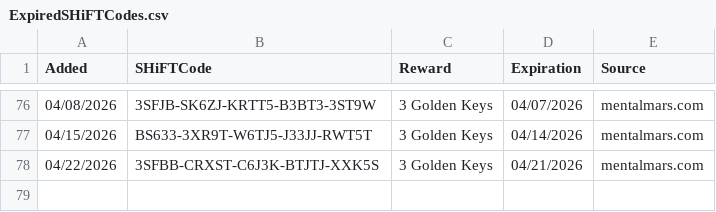
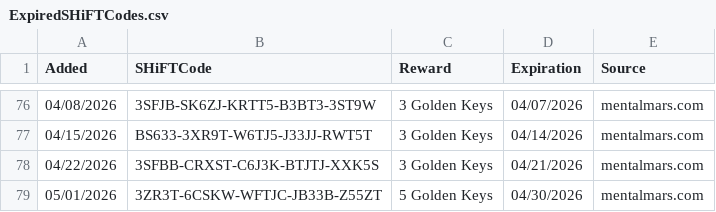
Before and after one commit to VinceCarbone/Borderlands4-SHiFTCodes, a CSV file: ExpiredSHiFTCodes.csv, drawn as a sheet; only a part is shown, gaps mark what is left out.

```diff
--- a/ExpiredSHiFTCodes.csv
+++ b/ExpiredSHiFTCodes.csv
@@ -78 +78,2 @@
 "04/22/2026","3SFBB-CRXST-C6J3K-BTJTJ-XXK5S","3 Golden Keys","04/21/2026","mentalmars.com"
+"05/01/2026","3ZR3T-6CSKW-WFTJC-JB33B-Z55ZT","5 Golden Keys","04/30/2026","mentalmars.com"
```
Also changed, not shown: Borderlands4 SHiFT Codes.csv.
